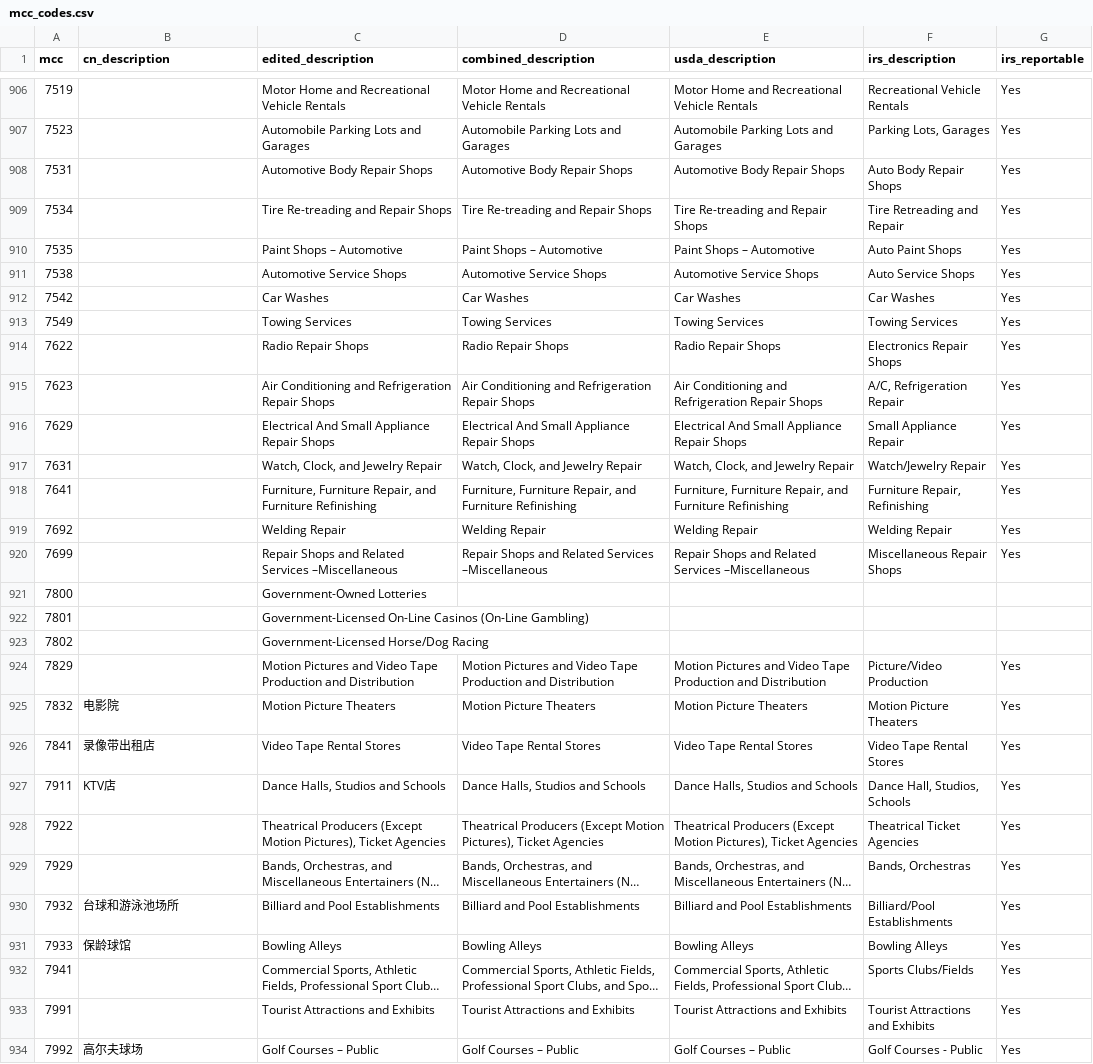
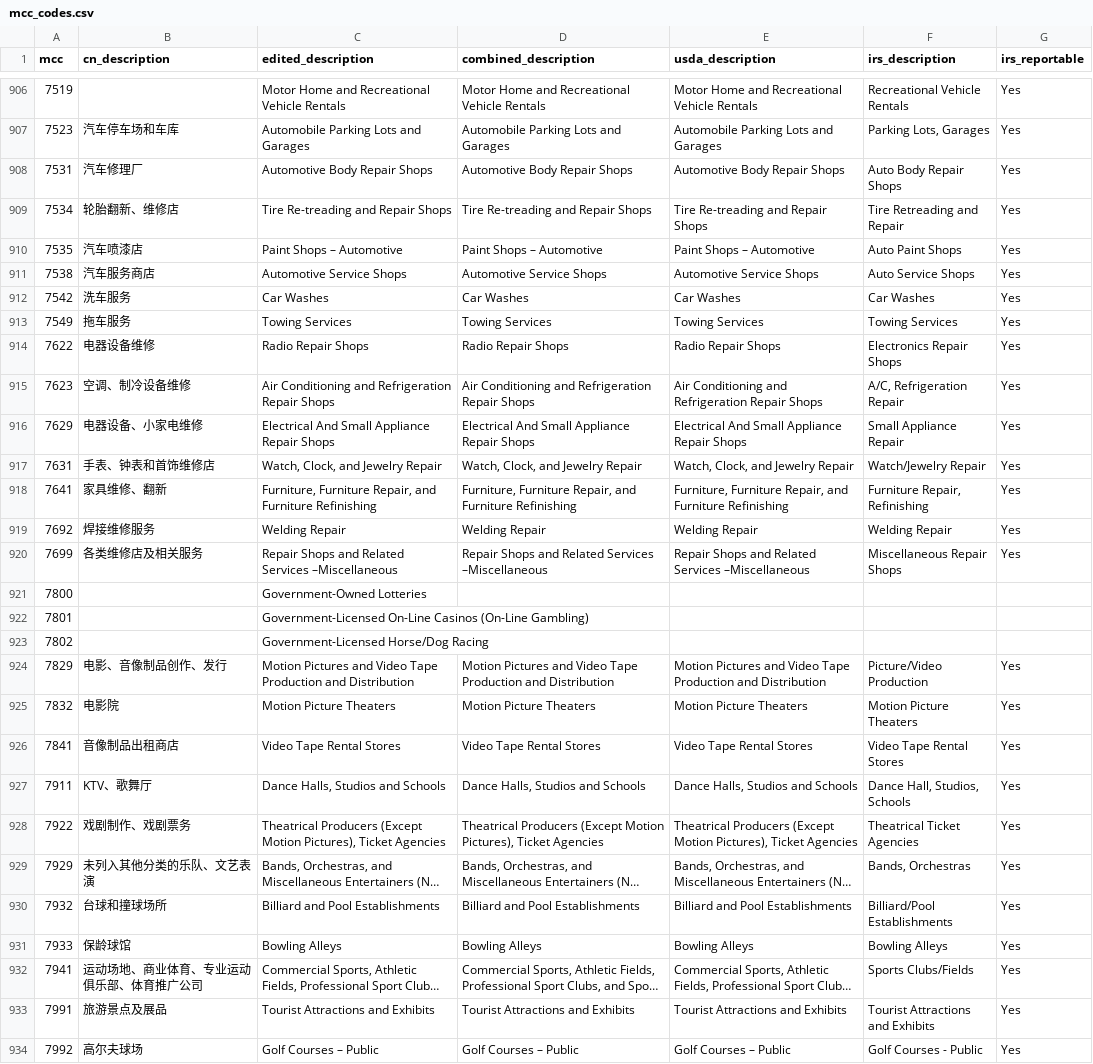
Before and after one commit to liushooter/mcc-mnc-table, a CSV file: mcc_codes.csv, drawn as a sheet; only a part is shown, gaps mark what is left out; long unchanged cells end in …; the diff covers the shown part only; the diff names each change by its address in the sheet, - before the commit and + after, or states it on an @@ line.

```diff
--- a/mcc_codes.csv
+++ b/mcc_codes.csv
-B907 (cn_description): (empty)
+B907 (cn_description): 汽车停车场和车库
-B908 (cn_description): (empty)
+B908 (cn_description): 汽车修理厂
-B909 (cn_description): (empty)
+B909 (cn_description): 轮胎翻新、维修店
-B910 (cn_description): (empty)
+B910 (cn_description): 汽车喷漆店
-B911 (cn_description): (empty)
+B911 (cn_description): 汽车服务商店
-B912 (cn_description): (empty)
+B912 (cn_description): 洗车服务
-B913 (cn_description): (empty)
+B913 (cn_description): 拖车服务
-B914 (cn_description): (empty)
+B914 (cn_description): 电器设备维修
-B915 (cn_description): (empty)
+B915 (cn_description): 空调、制冷设备维修
-B916 (cn_description): (empty)
+B916 (cn_description): 电器设备、小家电维修
-B917 (cn_description): (empty)
+B917 (cn_description): 手表、钟表和首饰维修店
-B918 (cn_description): (empty)
+B918 (cn_description): 家具维修、翻新
-B919 (cn_description): (empty)
+B919 (cn_description): 焊接维修服务
-B920 (cn_description): (empty)
+B920 (cn_description): 各类维修店及相关服务
-B924 (cn_description): (empty)
+B924 (cn_description): 电影、音像制品创作、发行
-B926 (cn_description): 录像带出租店
+B926 (cn_description): 音像制品出租商店
-B927 (cn_description): KTV店
+B927 (cn_description): KTV、歌舞厅
-B928 (cn_description): (empty)
+B928 (cn_description): 戏剧制作、戏剧票务
-B929 (cn_description): (empty)
+B929 (cn_description): 未列入其他分类的乐队、文艺表演
-B930 (cn_description): 台球和游泳池场所
+B930 (cn_description): 台球和撞球场所
-B932 (cn_description): (empty)
+B932 (cn_description): 运动场地、商业体育、专业运动俱乐部、体育推广公司
-B933 (cn_description): (empty)
+B933 (cn_description): 旅游景点及展品
```
Also changed, not shown: 125 edited cells elsewhere in this file.
